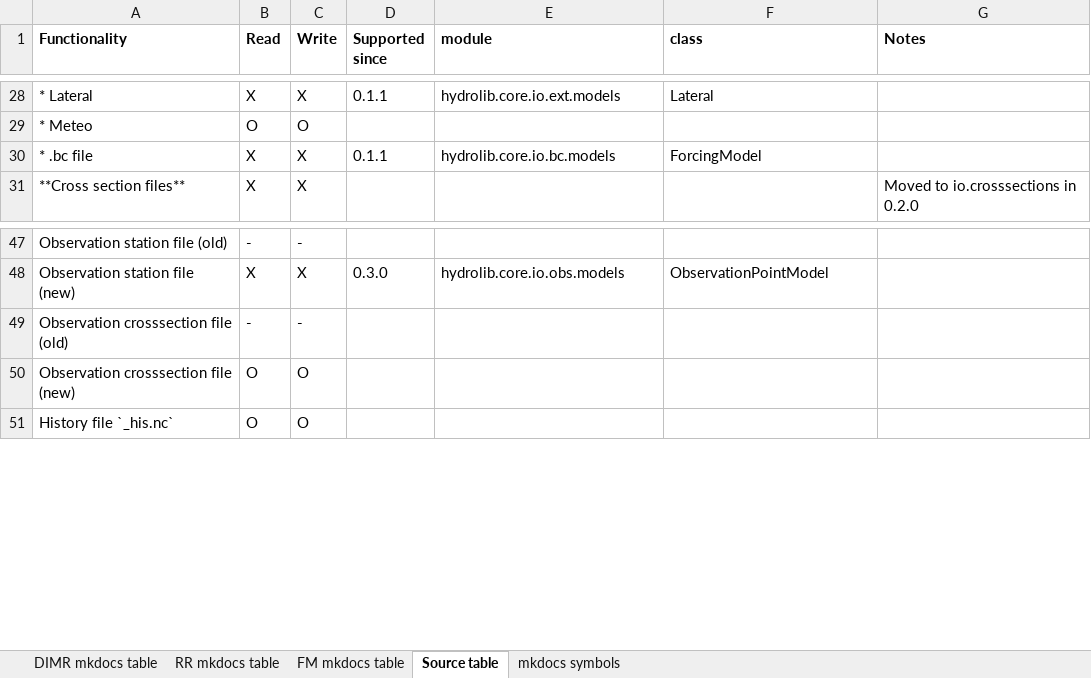
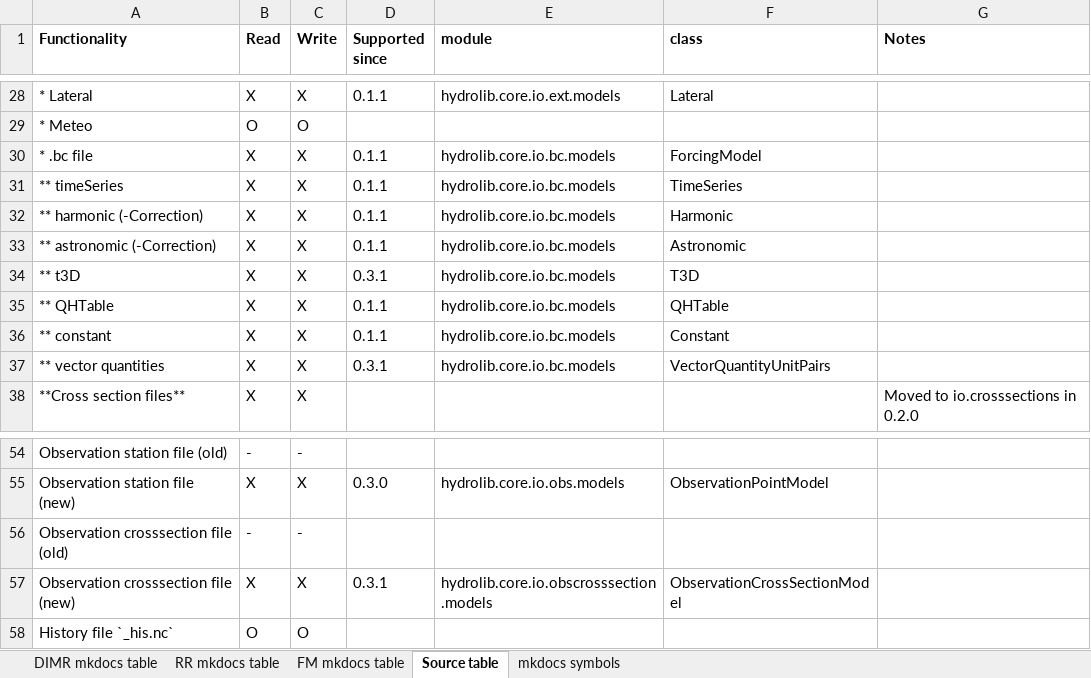
Before and after one commit to Deltares/HYDROLIB-core, an Excel workbook: docs/topics/dhydro_support_hydrolib-core.xlsx, sheet Source table, drawn as a sheet; only a part is shown, gaps mark what is left out; values as stored, in another font and other column widths than the file's, no borders; addresses are those after the commit; the diff names each change by its address in the sheet, - before the commit and + after, or states it on an @@ line.

Commit message:
docs: Update list of supported functionalities for 0.3.1 release (#387)

```diff
--- a/docs/topics/dhydro_support_hydrolib-core.xlsx (sheet Source table)
+++ b/docs/topics/dhydro_support_hydrolib-core.xlsx (sheet Source table)
+row 31: ** timeSeries | X | X | 0.1.1 | hydrolib.core.io.bc.models | TimeSeries
+row 32: ** harmonic (-Correction) | X | X | 0.1.1 | hydrolib.core.io.bc.models | Harmonic
+row 33: ** astronomic (-Correction) | X | X | 0.1.1 | hydrolib.core.io.bc.models | Astronomic
+row 34: ** t3D | X | X | 0.3.1 | hydrolib.core.io.bc.models | T3D
+row 35: ** QHTable | X | X | 0.1.1 | hydrolib.core.io.bc.models | QHTable
+row 36: ** constant | X | X | 0.1.1 | hydrolib.core.io.bc.models | Constant
+row 37: ** vector quantities | X | X | 0.3.1 | hydrolib.core.io.bc.models | VectorQuantityUnitPairs
-B57 (Read): O
+B57 (Read): X
-C57 (Write): O
+C57 (Write): X
-D57 (Supported since): (empty)
+D57 (Supported since): 0.3.1
-E57 (module): (empty)
+E57 (module): hydrolib.core.io.obscrosssection.models
-F57 (class): (empty)
+F57 (class): ObservationCrossSectionModel
```
Also changed, not shown: sheet FM mkdocs table, formulas that keep their value.
